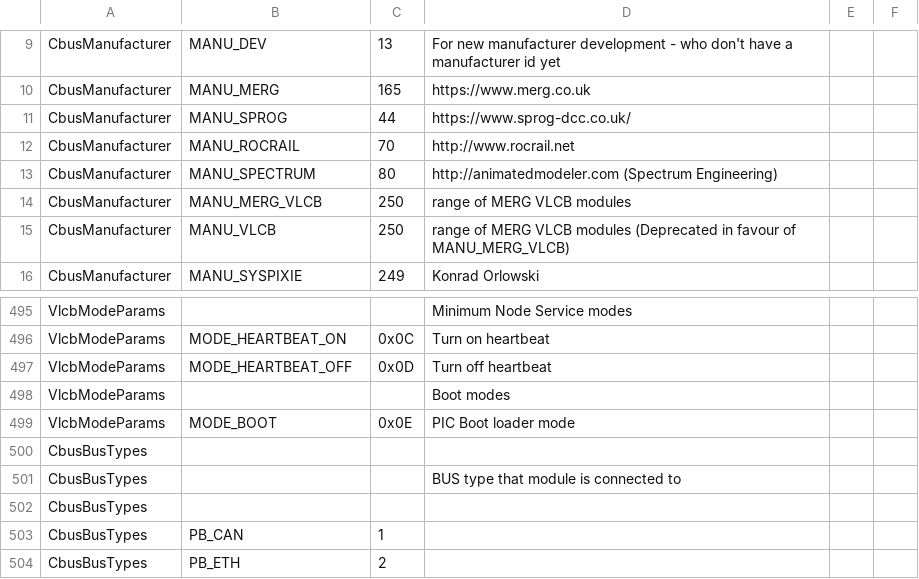
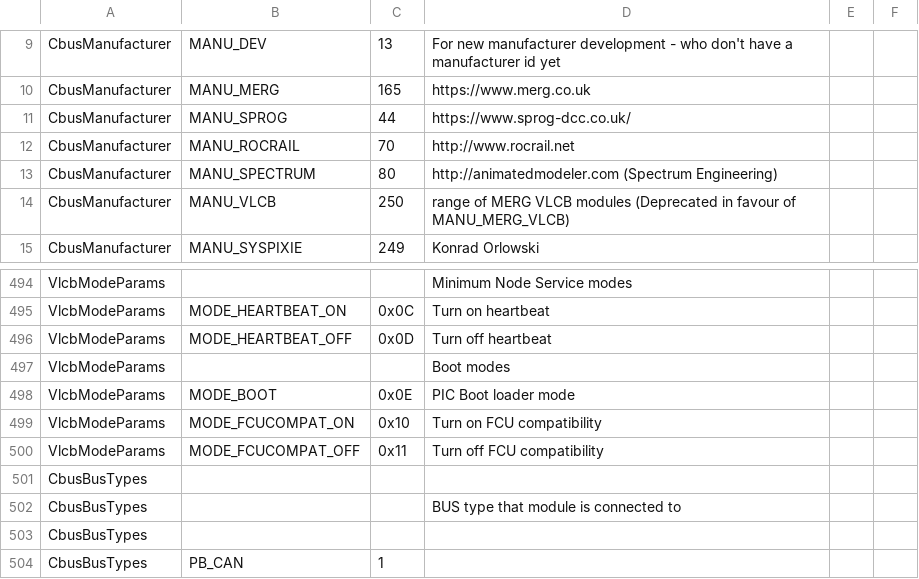
Before and after one commit to Versatile-LCB/VLCB-defs, a CSV file: vlcb-defs.csv, drawn as a sheet; only a part is shown, gaps mark what is left out; the shorter side is filled out with more unchanged rows; removed rows and columns are numbered as before the commit, all else as after; the diff names each change by its address in the sheet, - before the commit and + after, or states it on an @@ line.

Commit message:
Removed VLCB manufacturer code and added FCU compatability mode

```diff
--- a/vlcb-defs.csv
+++ b/vlcb-defs.csv
-row 14: CbusManufacturer | MANU_MERG_VLCB | 250 | range of MERG VLCB modules
+row 499: VlcbModeParams | MODE_FCUCOMPAT_ON | 0x10 | Turn on FCU compatibility
+row 500: VlcbModeParams | MODE_FCUCOMPAT_OFF | 0x11 | Turn off FCU compatibility
```
Also changed, not shown: 11 other files.
